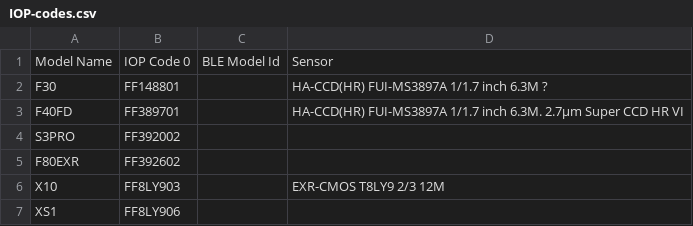
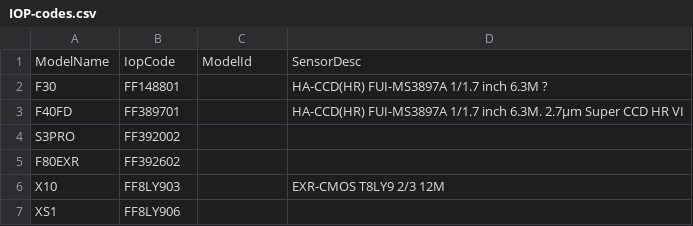
Before and after one commit to tiredboffin/fffw, a CSV file: ffraw/IOP-codes.csv, drawn as a sheet; only a part is shown; removed rows and columns are numbered as before the commit, all else as after; the diff names each change by its address in the sheet, - before the commit and + after, or states it on an @@ line.

```diff
--- a/ffraw/IOP-codes.csv
+++ b/ffraw/IOP-codes.csv
-row 1: Model Name | IOP Code 0 | BLE Model Id | Sensor
+row 1: ModelName | IopCode | ModelId | SensorDesc
```
Also changed, not shown: 1 other file.
